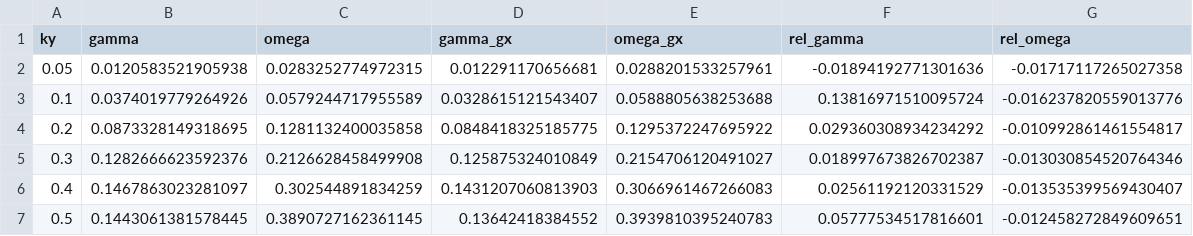
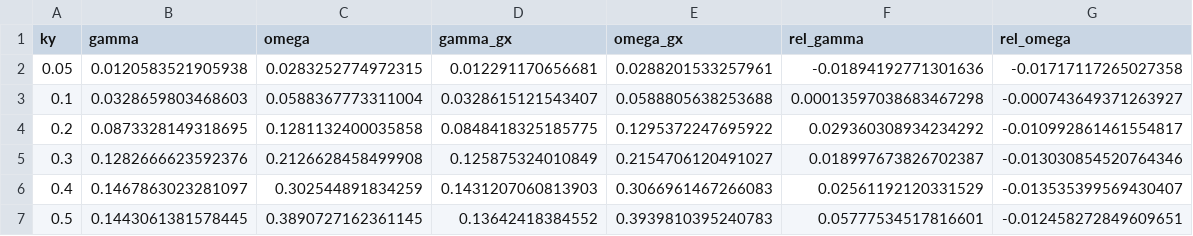
Before and after one commit to uwplasma/SPECTRAX-GK, a CSV file: docs/_static/cyclone_miller_linear_mismatch.csv, drawn as a sheet.

Commit message:
benchmarks: close Miller low-ky linear lane

```diff
--- a/docs/_static/cyclone_miller_linear_mismatch.csv
+++ b/docs/_static/cyclone_miller_linear_mismatch.csv
@@ -2,3 +2,3 @@ ky,gamma,omega,gamma_gx,omega_gx,rel_gamma,rel_omega
 0.05,0.0120583521905938,0.0283252774972315,0.012291170656681,0.0288201533257961,-0.01894192771301636,-0.01717117265027358
-0.1,0.0374019779264926,0.0579244717955589,0.0328615121543407,0.0588805638253688,0.13816971510095724,-0.016237820559013776
+0.1,0.0328659803468603,0.0588367773311004,0.0328615121543407,0.0588805638253688,0.00013597038683467298,-0.000743649371263927
 0.2,0.0873328149318695,0.1281132400035858,0.0848418325185775,0.1295372247695922,0.029360308934234292,-0.010992861461554817
```
Also changed, not shown: docs/_static/cyclone_miller_linear_scan.csv, 10 other files.
